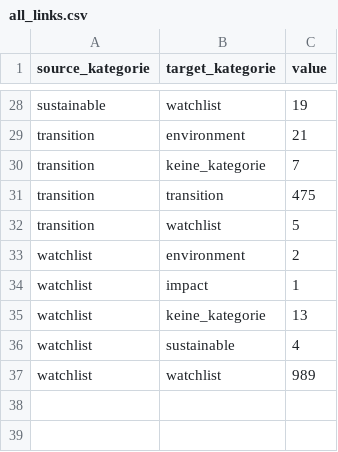
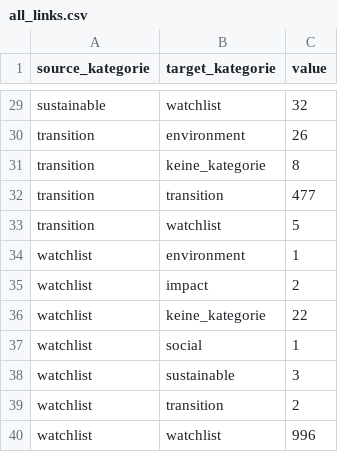
Before and after one commit to alisonschultz/sankey_esmaguidelines, a CSV file: all_links.csv, drawn as a sheet; only a part is shown, gaps mark what is left out; addresses are those after the commit; the diff covers the shown part only; the diff names each change by its address in the sheet, - before the commit and + after, or states it on an @@ line.

```diff
--- a/all_links.csv
+++ b/all_links.csv
-C29 (value): 19
+C29 (value): 32
-C30 (value): 21
+C30 (value): 26
-C31 (value): 7
+C31 (value): 8
-C32 (value): 475
+C32 (value): 477
-C34 (value): 2
+C34 (value): 1
-C35 (value): 1
+C35 (value): 2
-C36 (value): 13
+C36 (value): 22
+row 37: watchlist | social | 1
-C38 (value): 4
+C38 (value): 3
+row 39: watchlist | transition | 2
-C40 (value): 989
+C40 (value): 996
```
Also changed, not shown: 2 added rows, 1 removed row and 20 edited cells elsewhere in this file, test_links.csv, 32 other files.
